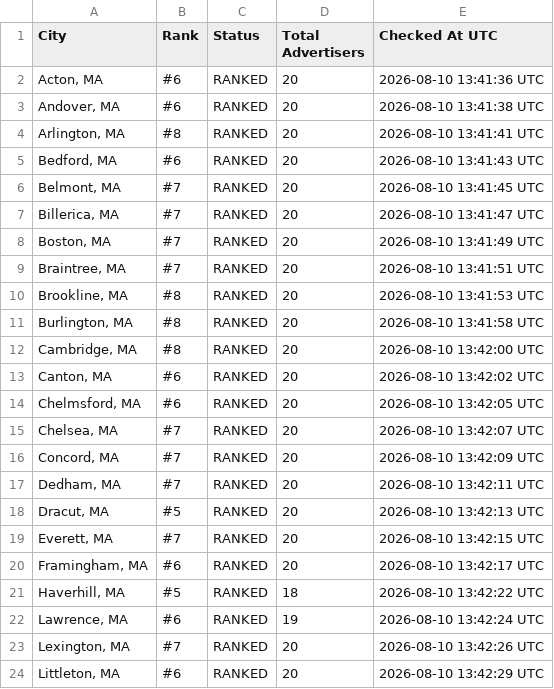
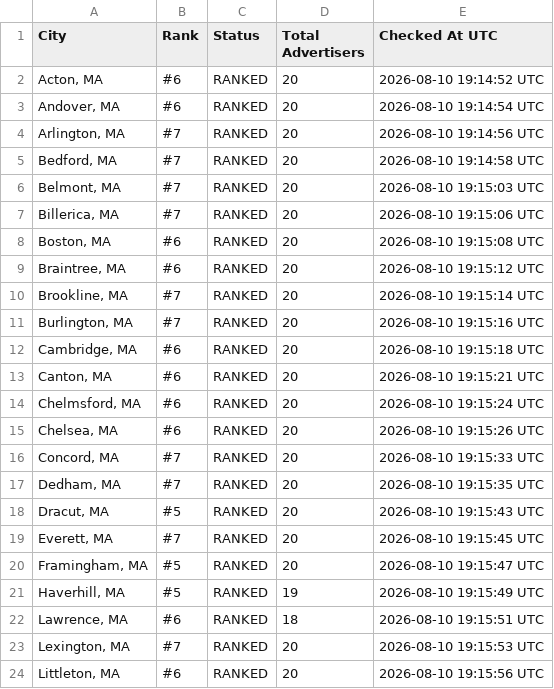
Before and after one commit to yasin-ads/apex-lsa-dashboard, a CSV file: data/lsa_ranking_results.csv, drawn as a sheet; only a part is shown; the diff covers the shown part only.

```diff
--- a/data/lsa_ranking_results.csv
+++ b/data/lsa_ranking_results.csv
@@ -1,24 +1,24 @@
 City,Rank,Status,Total Advertisers,Checked At UTC
-"Acton, MA",#6,RANKED,20,2026-08-10 13:41:36 UTC
-"Andover, MA",#6,RANKED,20,2026-08-10 13:41:38 UTC
-"Arlington, MA",#8,RANKED,20,2026-08-10 13:41:41 UTC
-"Bedford, MA",#6,RANKED,20,2026-08-10 13:41:43 UTC
-"Belmont, MA",#7,RANKED,20,2026-08-10 13:41:45 UTC
-"Billerica, MA",#7,RANKED,20,2026-08-10 13:41:47 UTC
-"Boston, MA",#7,RANKED,20,2026-08-10 13:41:49 UTC
-"Braintree, MA",#7,RANKED,20,2026-08-10 13:41:51 UTC
-"Brookline, MA",#8,RANKED,20,2026-08-10 13:41:53 UTC
-"Burlington, MA",#8,RANKED,20,2026-08-10 13:41:58 UTC
-"Cambridge, MA",#8,RANKED,20,2026-08-10 13:42:00 UTC
-"Canton, MA",#6,RANKED,20,2026-08-10 13:42:02 UTC
-"Chelmsford, MA",#6,RANKED,20,2026-08-10 13:42:05 UTC
-"Chelsea, MA",#7,RANKED,20,2026-08-10 13:42:07 UTC
-"Concord, MA",#7,RANKED,20,2026-08-10 13:42:09 UTC
-"Dedham, MA",#7,RANKED,20,2026-08-10 13:42:11 UTC
-"Dracut, MA",#5,RANKED,20,2026-08-10 13:42:13 UTC
-"Everett, MA",#7,RANKED,20,2026-08-10 13:42:15 UTC
-"Framingham, MA",#6,RANKED,20,2026-08-10 13:42:17 UTC
-"Haverhill, MA",#5,RANKED,18,2026-08-10 13:42:22 UTC
-"Lawrence, MA",#6,RANKED,19,2026-08-10 13:42:24 UTC
-"Lexington, MA",#7,RANKED,20,2026-08-10 13:42:26 UTC
-"Littleton, MA",#6,RANKED,20,2026-08-10 13:42:29 UTC
+"Acton, MA",#6,RANKED,20,2026-08-10 19:14:52 UTC
+"Andover, MA",#6,RANKED,20,2026-08-10 19:14:54 UTC
+"Arlington, MA",#7,RANKED,20,2026-08-10 19:14:56 UTC
+"Bedford, MA",#7,RANKED,20,2026-08-10 19:14:58 UTC
+"Belmont, MA",#7,RANKED,20,2026-08-10 19:15:03 UTC
+"Billerica, MA",#7,RANKED,20,2026-08-10 19:15:06 UTC
+"Boston, MA",#6,RANKED,20,2026-08-10 19:15:08 UTC
+"Braintree, MA",#6,RANKED,20,2026-08-10 19:15:12 UTC
+"Brookline, MA",#7,RANKED,20,2026-08-10 19:15:14 UTC
+"Burlington, MA",#7,RANKED,20,2026-08-10 19:15:16 UTC
+"Cambridge, MA",#6,RANKED,20,2026-08-10 19:15:18 UTC
+"Canton, MA",#6,RANKED,20,2026-08-10 19:15:21 UTC
+"Chelmsford, MA",#6,RANKED,20,2026-08-10 19:15:24 UTC
+"Chelsea, MA",#6,RANKED,20,2026-08-10 19:15:26 UTC
+"Concord, MA",#7,RANKED,20,2026-08-10 19:15:33 UTC
+"Dedham, MA",#7,RANKED,20,2026-08-10 19:15:35 UTC
+"Dracut, MA",#5,RANKED,20,2026-08-10 19:15:43 UTC
+"Everett, MA",#7,RANKED,20,2026-08-10 19:15:45 UTC
+"Framingham, MA",#5,RANKED,20,2026-08-10 19:15:47 UTC
+"Haverhill, MA",#5,RANKED,19,2026-08-10 19:15:49 UTC
+"Lawrence, MA",#6,RANKED,18,2026-08-10 19:15:51 UTC
+"Lexington, MA",#7,RANKED,20,2026-08-10 19:15:53 UTC
+"Littleton, MA",#6,RANKED,20,2026-08-10 19:15:56 UTC
```
Also changed, not shown: 45 edited cells elsewhere in this file, 2 other files.
